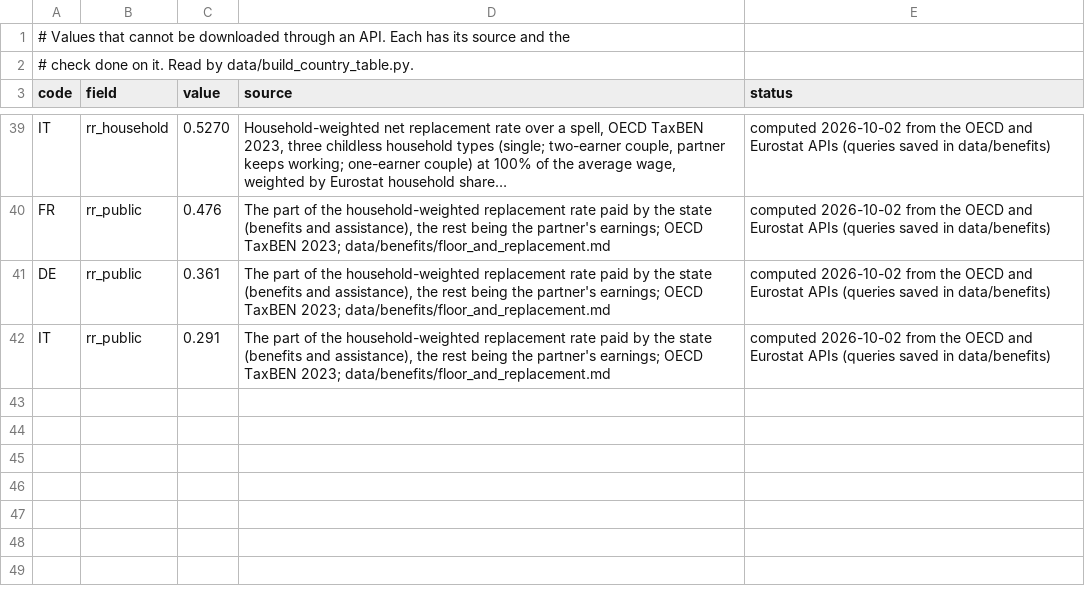
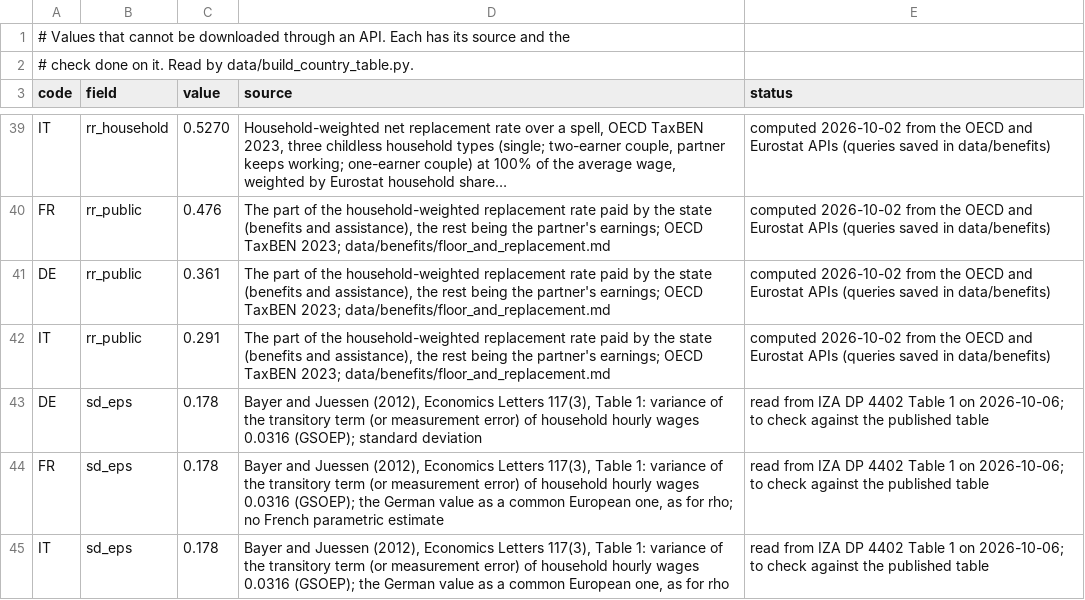
Before and after one commit to conway1521/sage_macro, a CSV file: data/manual_inputs.csv, drawn as a sheet; only a part is shown, gaps mark what is left out; long unchanged cells end in ….

Commit message:
the transitory income shock and the proportional tax as engine settings, off by default; a regime for them in the calibration script; a test against the household-level probe

```diff
--- a/data/manual_inputs.csv
+++ b/data/manual_inputs.csv
@@ -42 +42,4 @@ DE,rr_public,0.361,"The part of the household-weighted replacement rate paid by
 IT,rr_public,0.291,"The part of the household-weighted replacement rate paid by the state (benefits and assistance), the rest being the partner's earnings; OECD TaxBEN 2023; data/benefits/floor_and_replacement.md",computed 2026-10-02 from the OECD and Eurostat APIs (queries saved in data/benefits)
+DE,sd_eps,0.178,"Bayer and Juessen (2012), Economics Letters 117(3), Table 1: variance of the transitory term (or measurement error) of household hourly wages 0.0316 (GSOEP); standard deviation",read from IZA DP 4402 Table 1 on 2026-10-06; to check against the published table
+FR,sd_eps,0.178,"Bayer and Juessen (2012), Economics Letters 117(3), Table 1: variance of the transitory term (or measurement error) of household hourly wages 0.0316 (GSOEP); the German value as a common European one, as for rho; no French parametric estimate",read from IZA DP 4402 Table 1 on 2026-10-06; to check against the published table
+IT,sd_eps,0.178,"Bayer and Juessen (2012), Economics Letters 117(3), Table 1: variance of the transitory term (or measurement error) of household hourly wages 0.0316 (GSOEP); the German value as a common European one, as for rho",read from IZA DP 4402 Table 1 on 2026-10-06; to check against the published table
```
Also changed, not shown: 6 other files.
